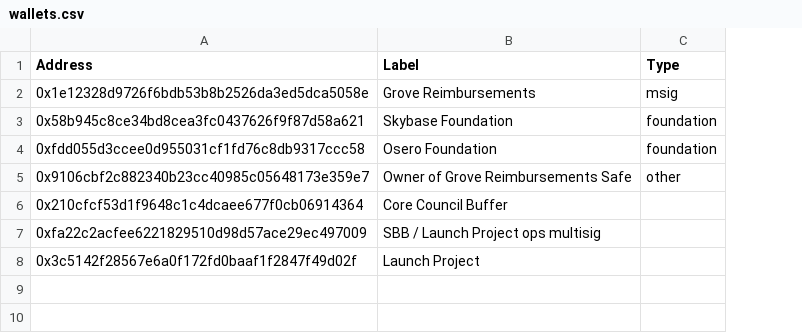
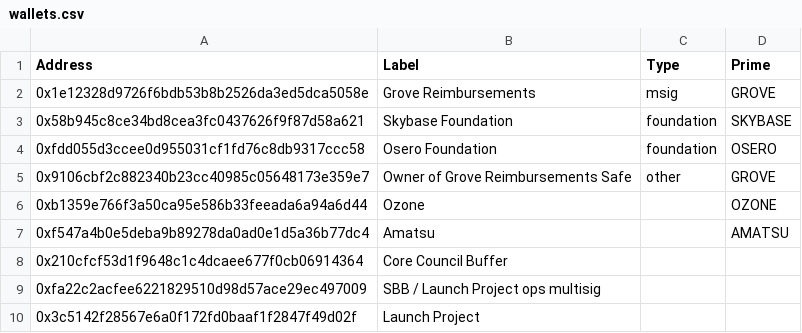
Before and after one commit to soterlabs/msc-dashboard, a CSV file: data/prime/wallets.csv, drawn as a sheet; the diff names each change by its address in the sheet, - before the commit and + after, or states it on an @@ line.

```diff
--- a/data/prime/wallets.csv
+++ b/data/prime/wallets.csv
+column D (Prime), rows 2-5: GROVE | SKYBASE | OSERO | GROVE
+row 6: 0xb1359e766f3a50ca95e586b33feeada6a94a6d44 | Ozone |  | OZONE
+row 7: 0xf547a4b0e5deba9b89278da0ad0e1d5a36b77dc4 | Amatsu |  | AMATSU
```
Also changed, not shown: 19 other files.
